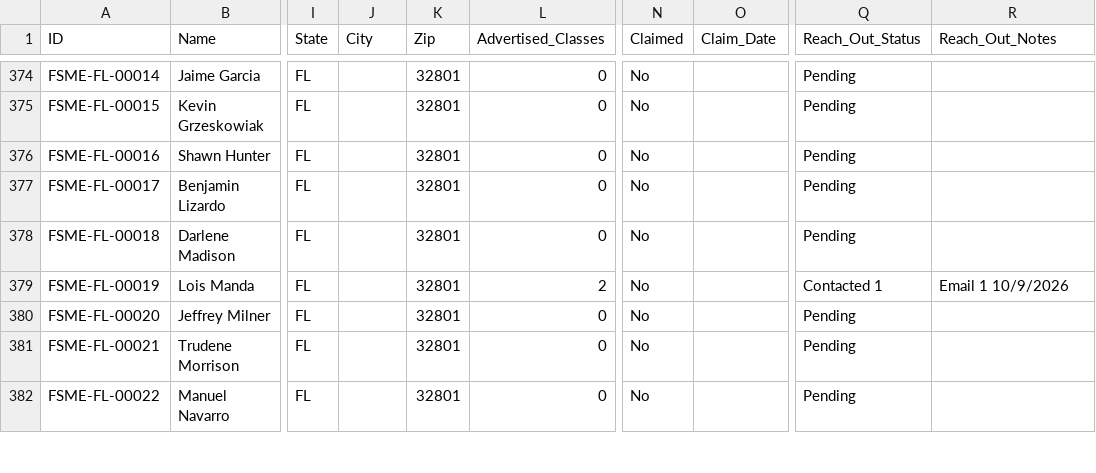
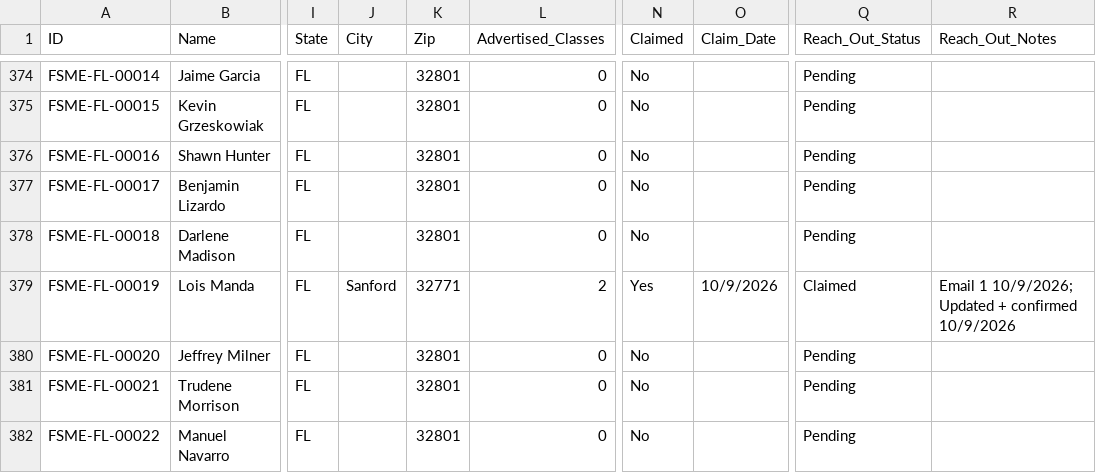
Before and after one commit to novernmanagement-coder/FSME-Tools, a CSV file: FoodSafetyMadeEasy/FSME Proctor Directory.csv, drawn as a sheet; only a part is shown, gaps mark what is left out; the diff names each change by its address in the sheet, - before the commit and + after, or states it on an @@ line.

Commit message:
Listing updated: Lois Manda

```diff
--- a/FoodSafetyMadeEasy/FSME Proctor Directory.csv
+++ b/FoodSafetyMadeEasy/FSME Proctor Directory.csv
-J379 (City): (empty)
+J379 (City): Sanford
-K379 (Zip): 32801
+K379 (Zip): 32771
-N379 (Claimed): No
+N379 (Claimed): Yes
-O379 (Claim_Date): (empty)
+O379 (Claim_Date): 10/9/2026
-Q379 (Reach_Out_Status): Contacted 1
+Q379 (Reach_Out_Status): Claimed
-R379 (Reach_Out_Notes): Email 1 10/9/2026
+R379 (Reach_Out_Notes): Email 1 10/9/2026; Updated + confirmed 10/9/2026
```
